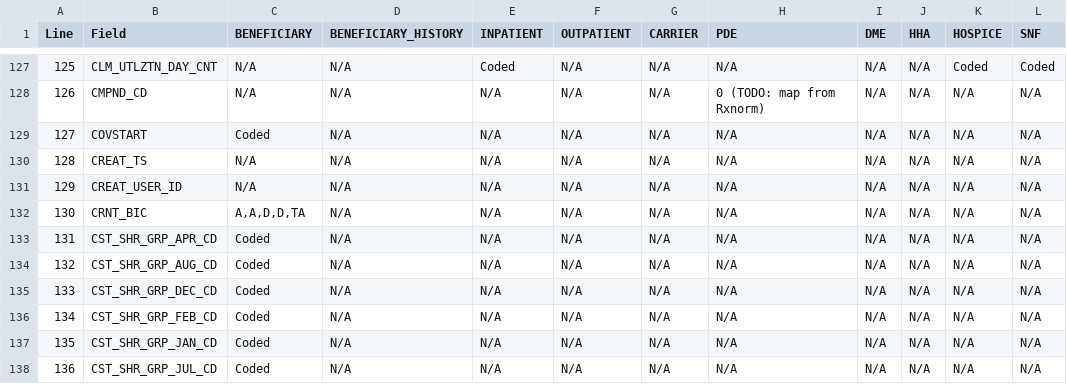
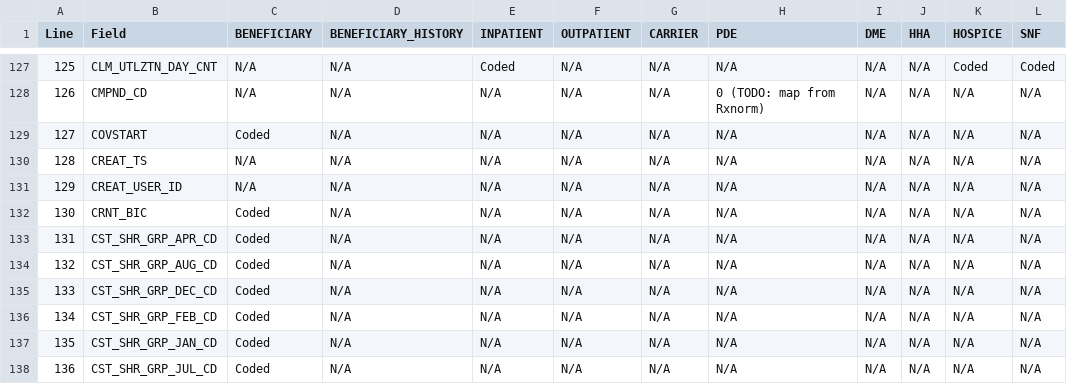
Before and after one commit to dataweave19/synthea-healthcare-etl, a TSV file: src/main/resources/export/bfd_field_values.tsv, drawn as a sheet; only a part is shown, gaps mark what is left out; the diff names each change by its address in the sheet, - before the commit and + after, or states it on an @@ line.

```diff
--- a/src/main/resources/export/bfd_field_values.tsv
+++ b/src/main/resources/export/bfd_field_values.tsv
-C132 (BENEFICIARY): A,A,D,D,TA
+C132 (BENEFICIARY): Coded
```
Also changed, not shown: 4 other files.
